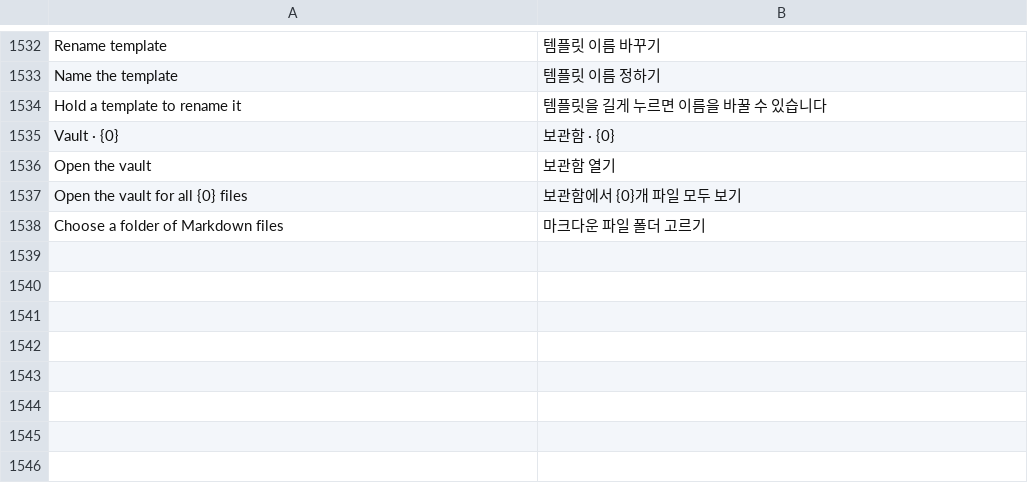
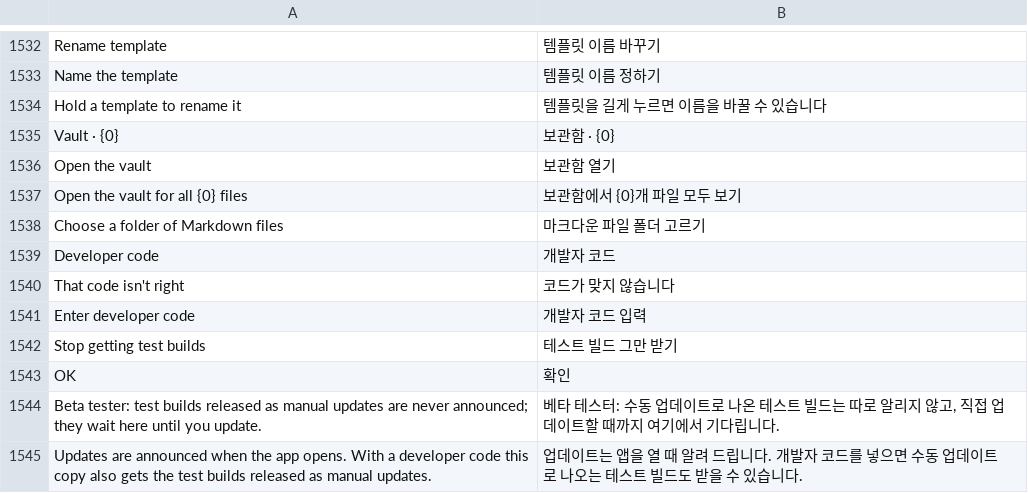
Before and after one commit to whyitworks0415/Notesis, a TSV file: app/src/main/assets/i18n/ko.tsv, drawn as a sheet; only a part is shown, gaps mark what is left out.

```diff
--- a/app/src/main/assets/i18n/ko.tsv
+++ b/app/src/main/assets/i18n/ko.tsv
@@ -1538 +1538,8 @@ Open the vault for all {0} files	보관함에서 {0}개 파일 모두 보기
 Choose a folder of Markdown files	마크다운 파일 폴더 고르기
+Developer code	개발자 코드
+That code isn't right	코드가 맞지 않습니다
+Enter developer code	개발자 코드 입력
+Stop getting test builds	테스트 빌드 그만 받기
+OK	확인
+Beta tester: test builds released as manual updates are never announced; they wait here until you update.	베타 테스터: 수동 업데이트로 나온 테스트 빌드는 따로 알리지 않고, 직접 업데이트할 때까지 여기에서 기다립니다.
+Updates are announced when the app opens. With a developer code this copy also gets the test builds released as manual updates.	업데이트는 앱을 열 때 알려 드립니다. 개발자 코드를 넣으면 수동 업데이트로 나오는 테스트 빌드도 받을 수 있습니다.
```
Also changed, not shown: 6 other files.
